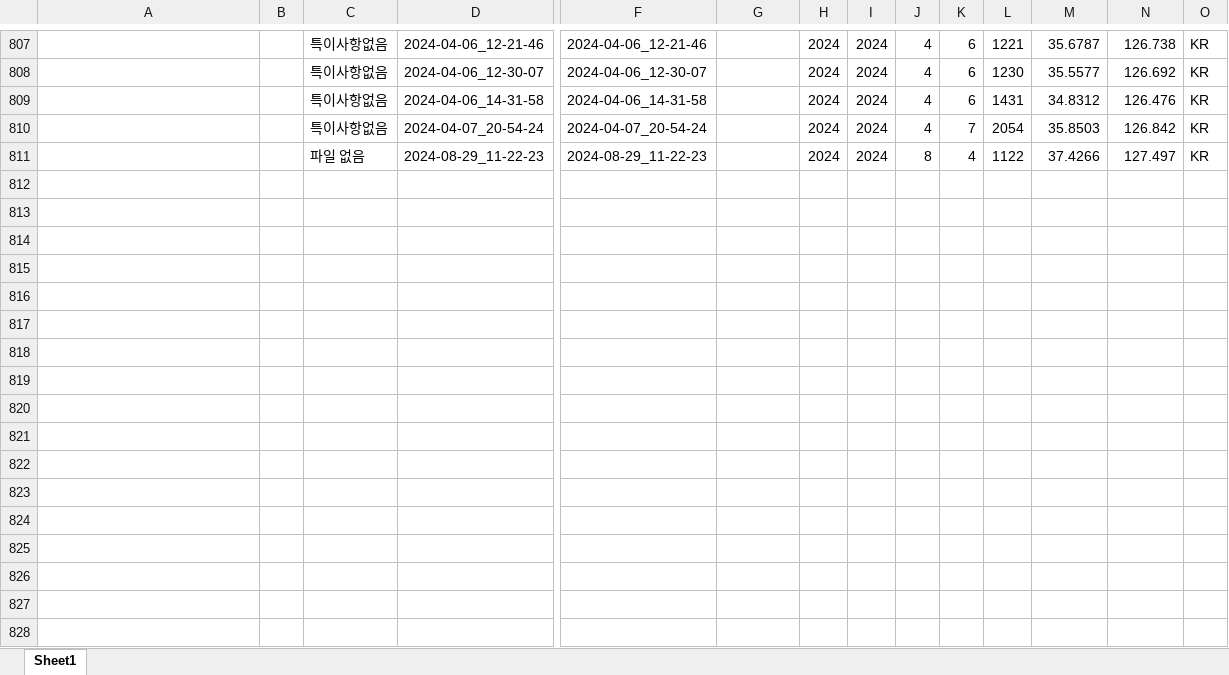
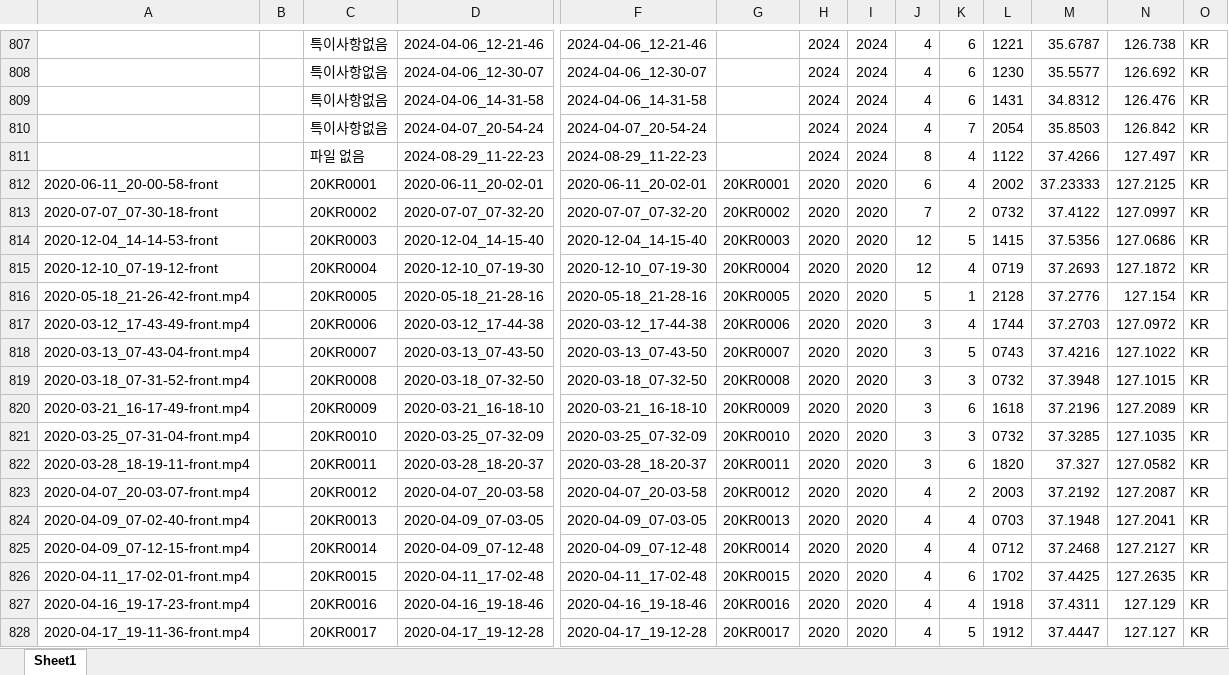
Before and after one commit to hyunq0812/SPS-ACCC, an Excel workbook: tesla_data.xlsx, sheet Sheet1, drawn as a sheet; only a part is shown, gaps mark what is left out; values as stored, in another font and other column widths than the file's, no cell formats; conditional formats not drawn; removed rows and columns are numbered as before the commit, all else as after; rows hold the shown columns only; the diff covers the shown part only; the diff names each change by its address in the sheet, - before the commit and + after, or states it on an @@ line.

Commit message:
Add files via upload

```diff
--- a/tesla_data.xlsx (sheet Sheet1)
+++ b/tesla_data.xlsx (sheet Sheet1)
-row 812: (empty)
-row 813: (empty)
+row 812: 2020-06-11_20-00-58-front |  | 20KR0001 | 2020-06-11_20-02-01 | 2020-06-11_20-02-01 | 20KR0001 | 2020 | 2020 | 6 | 4 | 2002 | 37.23333 | 127.2125 | KR
+row 813: 2020-07-07_07-30-18-front |  | 20KR0002 | 2020-07-07_07-32-20 | 2020-07-07_07-32-20 | 20KR0002 | 2020 | 2020 | 7 | 2 | 0732 | 37.4122 | 127.0997 | KR
+row 814: 2020-12-04_14-14-53-front |  | 20KR0003 | 2020-12-04_14-15-40 | 2020-12-04_14-15-40 | 20KR0003 | 2020 | 2020 | 12 | 5 | 1415 | 37.5356 | 127.0686 | KR
+row 815: 2020-12-10_07-19-12-front |  | 20KR0004 | 2020-12-10_07-19-30 | 2020-12-10_07-19-30 | 20KR0004 | 2020 | 2020 | 12 | 4 | 0719 | 37.2693 | 127.1872 | KR
+row 816: 2020-05-18_21-26-42-front.mp4 |  | 20KR0005 | 2020-05-18_21-28-16 | 2020-05-18_21-28-16 | 20KR0005 | 2020 | 2020 | 5 | 1 | 2128 | 37.2776 | 127.154 | KR
+row 817: 2020-03-12_17-43-49-front.mp4 |  | 20KR0006 | 2020-03-12_17-44-38 | 2020-03-12_17-44-38 | 20KR0006 | 2020 | 2020 | 3 | 4 | 1744 | 37.2703 | 127.0972 | KR
+row 818: 2020-03-13_07-43-04-front.mp4 |  | 20KR0007 | 2020-03-13_07-43-50 | 2020-03-13_07-43-50 | 20KR0007 | 2020 | 2020 | 3 | 5 | 0743 | 37.4216 | 127.1022 | KR
+row 819: 2020-03-18_07-31-52-front.mp4 |  | 20KR0008 | 2020-03-18_07-32-50 | 2020-03-18_07-32-50 | 20KR0008 | 2020 | 2020 | 3 | 3 | 0732 | 37.3948 | 127.1015 | KR
+row 820: 2020-03-21_16-17-49-front.mp4 |  | 20KR0009 | 2020-03-21_16-18-10 | 2020-03-21_16-18-10 | 20KR0009 | 2020 | 2020 | 3 | 6 | 1618 | 37.2196 | 127.2089 | KR
+row 821: 2020-03-25_07-31-04-front.mp4 |  | 20KR0010 | 2020-03-25_07-32-09 | 2020-03-25_07-32-09 | 20KR0010 | 2020 | 2020 | 3 | 3 | 0732 | 37.3285 | 127.1035 | KR
+row 822: 2020-03-28_18-19-11-front.mp4 |  | 20KR0011 | 2020-03-28_18-20-37 | 2020-03-28_18-20-37 | 20KR0011 | 2020 | 2020 | 3 | 6 | 1820 | 37.327 | 127.0582 | KR
+row 823: 2020-04-07_20-03-07-front.mp4 |  | 20KR0012 | 2020-04-07_20-03-58 | 2020-04-07_20-03-58 | 20KR0012 | 2020 | 2020 | 4 | 2 | 2003 | 37.2192 | 127.2087 | KR
+row 824: 2020-04-09_07-02-40-front.mp4 |  | 20KR0013 | 2020-04-09_07-03-05 | 2020-04-09_07-03-05 | 20KR0013 | 2020 | 2020 | 4 | 4 | 0703 | 37.1948 | 127.2041 | KR
+row 825: 2020-04-09_07-12-15-front.mp4 |  | 20KR0014 | 2020-04-09_07-12-48 | 2020-04-09_07-12-48 | 20KR0014 | 2020 | 2020 | 4 | 4 | 0712 | 37.2468 | 127.2127 | KR
+row 826: 2020-04-11_17-02-01-front.mp4 |  | 20KR0015 | 2020-04-11_17-02-48 | 2020-04-11_17-02-48 | 20KR0015 | 2020 | 2020 | 4 | 6 | 1702 | 37.4425 | 127.2635 | KR
+row 827: 2020-04-16_19-17-23-front.mp4 |  | 20KR0016 | 2020-04-16_19-18-46 | 2020-04-16_19-18-46 | 20KR0016 | 2020 | 2020 | 4 | 4 | 1918 | 37.4311 | 127.129 | KR
+row 828: 2020-04-17_19-11-36-front.mp4 |  | 20KR0017 | 2020-04-17_19-12-28 | 2020-04-17_19-12-28 | 20KR0017 | 2020 | 2020 | 4 | 5 | 1912 | 37.4447 | 127.127 | KR
```
Also changed, not shown: 7 added rows elsewhere in this sheet, cell formats.
